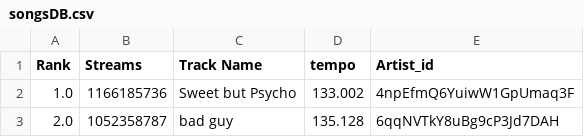
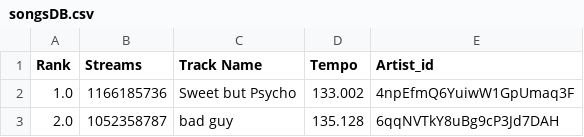
Before and after one commit to asilenceuvm/CS205WarmupProject, a CSV file: songsDB.csv, drawn as a sheet; only a part is shown.

Commit message:
change Tempo to tempo

```diff
--- a/songsDB.csv
+++ b/songsDB.csv
@@ -1,2 +1,2 @@
-Rank,Streams,Track Name,tempo,Artist_id
+Rank,Streams,Track Name,Tempo,Artist_id
 1.0,1166185736,Sweet but Psycho,133.002,4npEfmQ6YuiwW1GpUmaq3F
```
